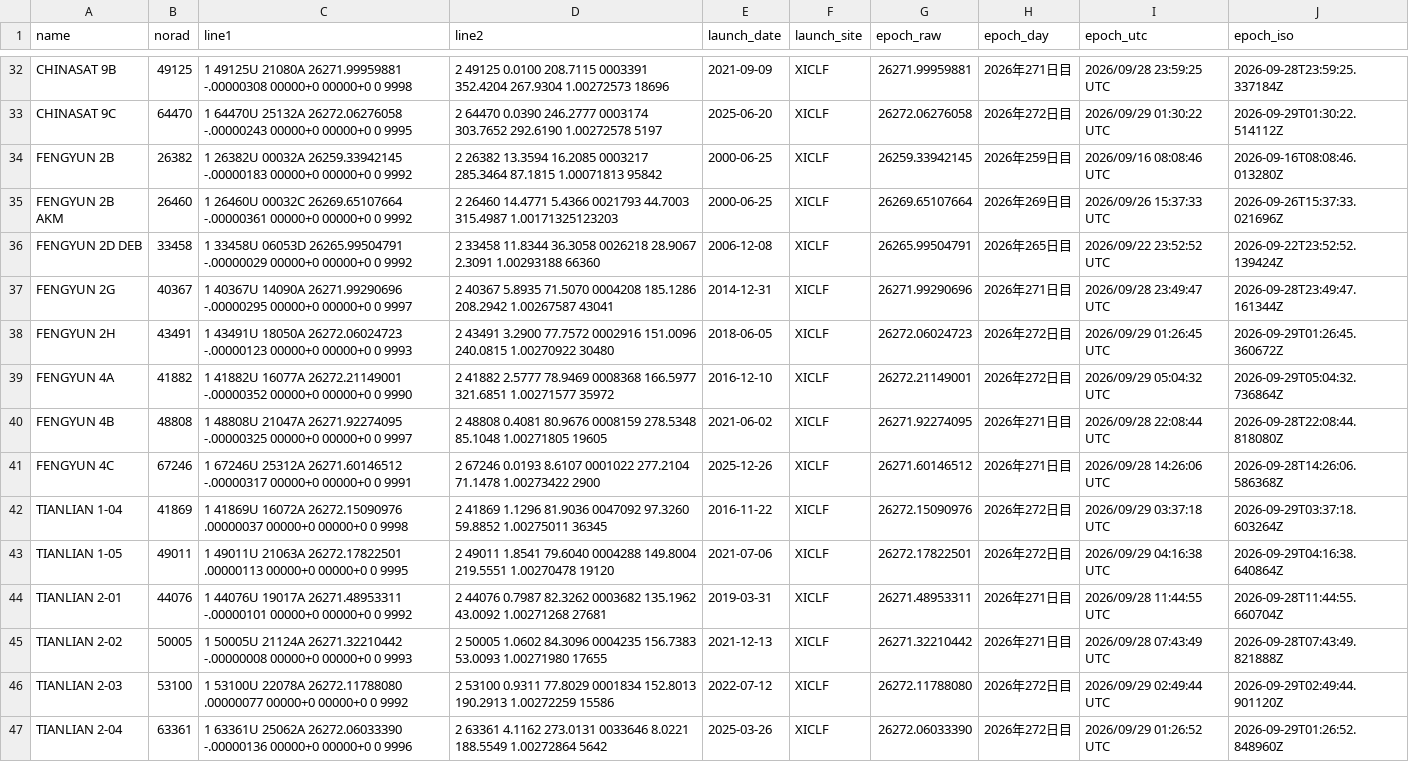
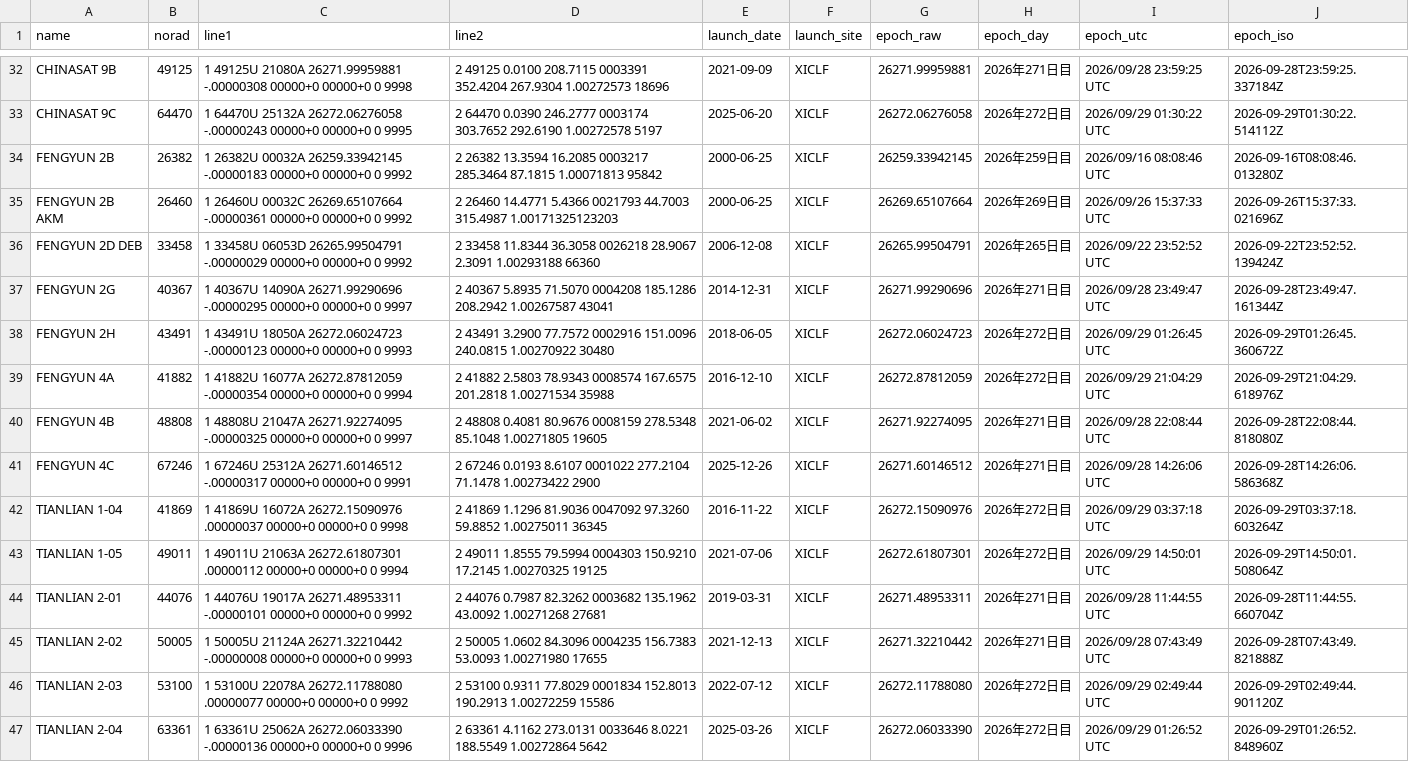
Before and after one commit to butagorilla1182/china_geo_map, a CSV file: china_geo.csv, drawn as a sheet; only a part is shown, gaps mark what is left out; the diff covers the shown part only.

```diff
--- a/china_geo.csv
+++ b/china_geo.csv
@@ -38,3 +38,3 @@ FENGYUN 2G,40367,1 40367U 14090A   26271.99290696 -.00000295  00000+0  00000+0 0
 FENGYUN 2H,43491,1 43491U 18050A   26272.06024723 -.00000123  00000+0  00000+0 0  9993,2 43491   3.2900  77.7572 0002916 151.0096 240.0815  1.00270922 30480,2018-06-05,XICLF,26272.06024723,2026年272日目,2026/09/29 01:26:45 UTC,2026-09-29T01:26:45.360672Z
-FENGYUN 4A,41882,1 41882U 16077A   26272.21149001 -.00000352  00000+0  00000+0 0  9990,2 41882   2.5777  78.9469 0008368 166.5977 321.6851  1.00271577 35972,2016-12-10,XICLF,26272.21149001,2026年272日目,2026/09/29 05:04:32 UTC,2026-09-29T05:04:32.736864Z
+FENGYUN 4A,41882,1 41882U 16077A   26272.87812059 -.00000354  00000+0  00000+0 0  9994,2 41882   2.5803  78.9343 0008574 167.6575 201.2818  1.00271534 35988,2016-12-10,XICLF,26272.87812059,2026年272日目,2026/09/29 21:04:29 UTC,2026-09-29T21:04:29.618976Z
 FENGYUN 4B,48808,1 48808U 21047A   26271.92274095 -.00000325  00000+0  00000+0 0  9997,2 48808   0.4081  80.9676 0008159 278.5348  85.1048  1.00271805 19605,2021-06-02,XICLF,26271.92274095,2026年271日目,2026/09/28 22:08:44 UTC,2026-09-28T22:08:44.818080Z
@@ -42,3 +42,3 @@ FENGYUN 4C,67246,1 67246U 25312A   26271.60146512 -.00000317  00000+0  00000+0 0
 TIANLIAN 1-04,41869,1 41869U 16072A   26272.15090976  .00000037  00000+0  00000+0 0  9998,2 41869   1.1296  81.9036 0047092  97.3260  59.8852  1.00275011 36345,2016-11-22,XICLF,26272.15090976,2026年272日目,2026/09/29 03:37:18 UTC,2026-09-29T03:37:18.603264Z
-TIANLIAN 1-05,49011,1 49011U 21063A   26272.17822501  .00000113  00000+0  00000+0 0  9995,2 49011   1.8541  79.6040 0004288 149.8004 219.5551  1.00270478 19120,2021-07-06,XICLF,26272.17822501,2026年272日目,2026/09/29 04:16:38 UTC,2026-09-29T04:16:38.640864Z
+TIANLIAN 1-05,49011,1 49011U 21063A   26272.61807301  .00000112  00000+0  00000+0 0  9994,2 49011   1.8555  79.5994 0004303 150.9210  17.2145  1.00270325 19125,2021-07-06,XICLF,26272.61807301,2026年272日目,2026/09/29 14:50:01 UTC,2026-09-29T14:50:01.508064Z
 TIANLIAN 2-01,44076,1 44076U 19017A   26271.48953311 -.00000101  00000+0  00000+0 0  9992,2 44076   0.7987  82.3262 0003682 135.1962  43.0092  1.00271268 27681,2019-03-31,XICLF,26271.48953311,2026年271日目,2026/09/28 11:44:55 UTC,2026-09-28T11:44:55.660704Z
```
Also changed, not shown: 37 edited cells elsewhere in this file, 4 other files.
